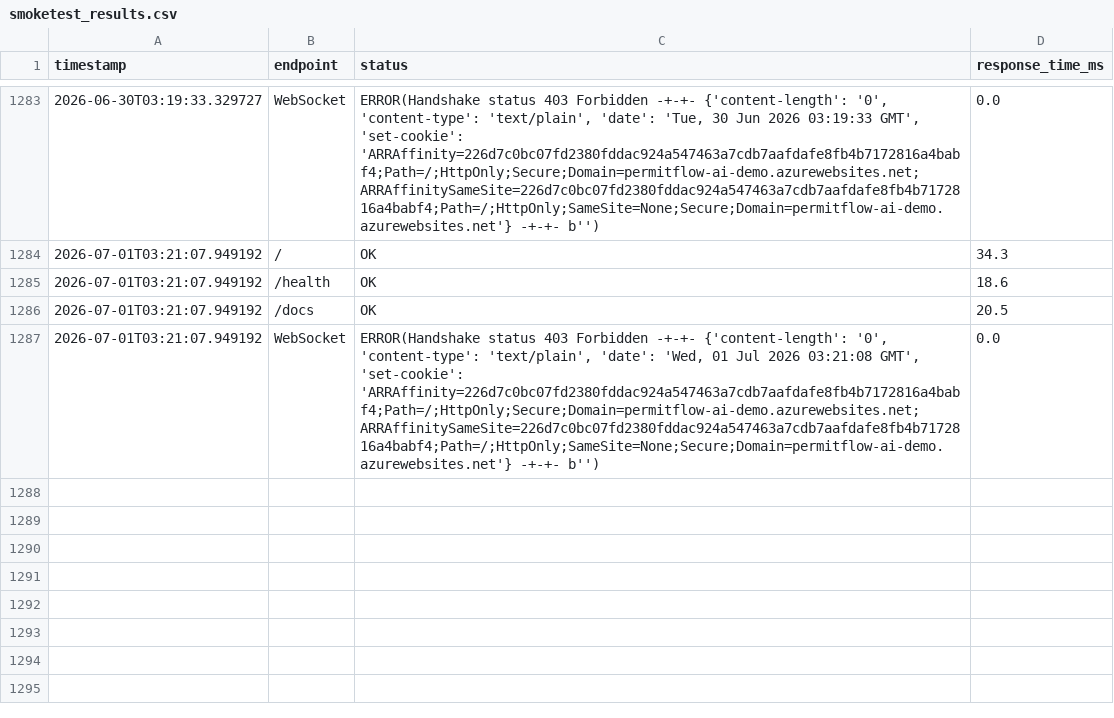
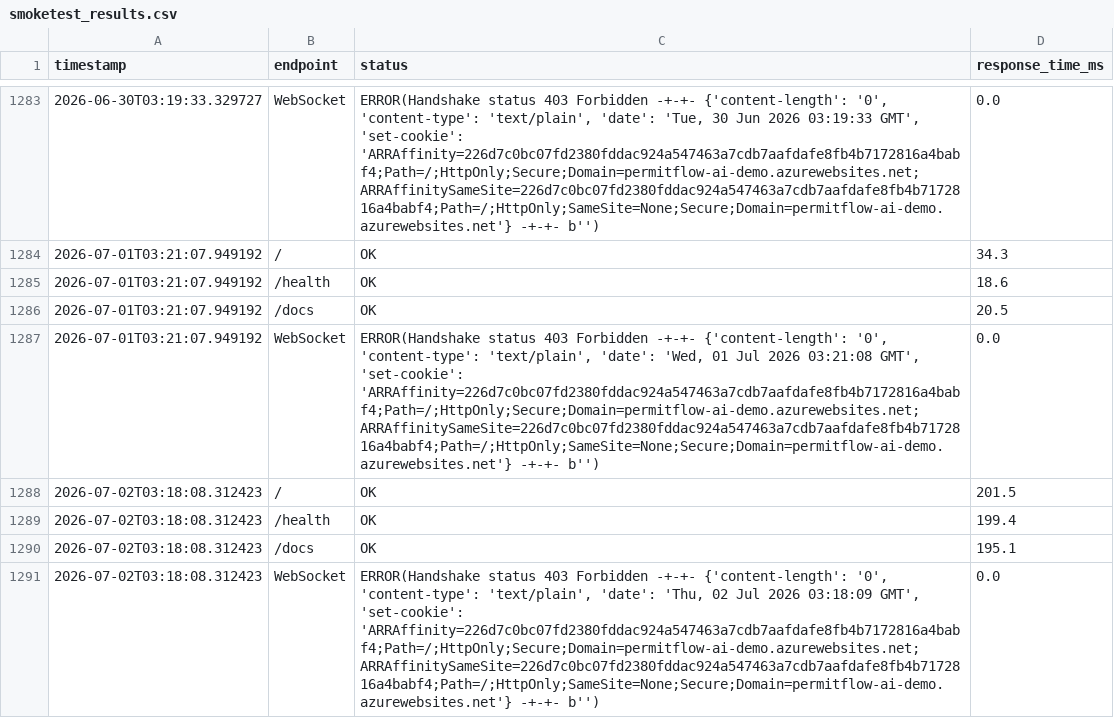
Before and after one commit to wbettini/permitflow-ai, a CSV file: monitoring/smoketest_results.csv, drawn as a sheet; only a part is shown, gaps mark what is left out.

```diff
--- a/monitoring/smoketest_results.csv
+++ b/monitoring/smoketest_results.csv
@@ -1287 +1287,5 @@ timestamp,endpoint,status,response_time_ms
 2026-07-01T03:21:07.949192,WebSocket,"ERROR(Handshake status 403 Forbidden -+-+- {'content-length': '0', 'content-type': 'text/plain', 'date': 'Wed, 01 Jul 2026 03:21:08 GMT', 'set-cookie': 'ARRAffinity=226d7c0bc07fd2380fddac924a547463a7cdb7aafdafe8fb4b7172816a4babf4;Path=/;HttpOnly;Secure;Domain=permitflow-ai-demo.azurewebsites.net; ARRAffinitySameSite=226d7c0bc07fd2380fddac924a547463a7cdb7aafdafe8fb4b7172816a4babf4;Path=/;HttpOnly;SameSite=None;Secure;Domain=permitflow-ai-demo.azurewebsites.net'} -+-+- b'')",0.0
+2026-07-02T03:18:08.312423,/,OK,201.5
+2026-07-02T03:18:08.312423,/health,OK,199.4
+2026-07-02T03:18:08.312423,/docs,OK,195.1
+2026-07-02T03:18:08.312423,WebSocket,"ERROR(Handshake status 403 Forbidden -+-+- {'content-length': '0', 'content-type': 'text/plain', 'date': 'Thu, 02 Jul 2026 03:18:09 GMT', 'set-cookie': 'ARRAffinity=226d7c0bc07fd2380fddac924a547463a7cdb7aafdafe8fb4b7172816a4babf4;Path=/;HttpOnly;Secure;Domain=permitflow-ai-demo.azurewebsites.net; ARRAffinitySameSite=226d7c0bc07fd2380fddac924a547463a7cdb7aafdafe8fb4b7172816a4babf4;Path=/;HttpOnly;SameSite=None;Secure;Domain=permitflow-ai-demo.azurewebsites.net'} -+-+- b'')",0.0
```
Also changed, not shown: 4 other files.
